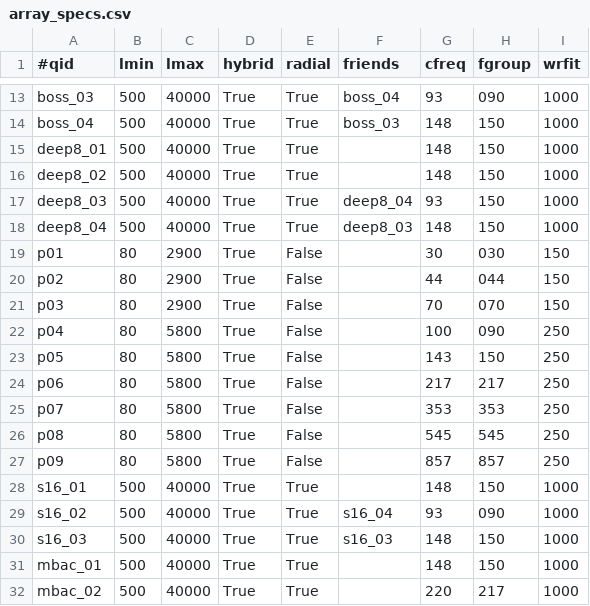
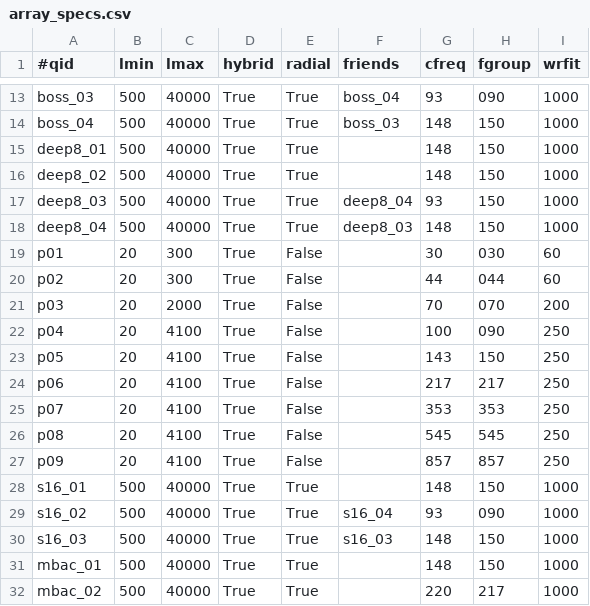
Before and after one commit to ACTCollaboration/tilec, a CSV file: input/array_specs.csv, drawn as a sheet; only a part is shown, gaps mark what is left out.

```diff
--- a/input/array_specs.csv
+++ b/input/array_specs.csv
@@ -18,11 +18,11 @@ deep8_03,500,40000,True,True,"deep8_04",93,150,1000
 deep8_04,500,40000,True,True,"deep8_03",148,150,1000
-p01,80,2900,True,False,"",30,030,150
-p02,80,2900,True,False,"",44,044,150
-p03,80,2900,True,False,"",70,070,150
-p04,80,5800,True,False,"",100,090,250
-p05,80,5800,True,False,"",143,150,250
-p06,80,5800,True,False,"",217,217,250
-p07,80,5800,True,False,"",353,353,250
-p08,80,5800,True,False,"",545,545,250
-p09,80,5800,True,False,"",857,857,250
+p01,20,300,True,False,"",30,030,60
+p02,20,300,True,False,"",44,044,60
+p03,20,2000,True,False,"",70,070,200
+p04,20,4100,True,False,"",100,090,250
+p05,20,4100,True,False,"",143,150,250
+p06,20,4100,True,False,"",217,217,250
+p07,20,4100,True,False,"",353,353,250
+p08,20,4100,True,False,"",545,545,250
+p09,20,4100,True,False,"",857,857,250
 s16_01,500,40000,True,True,"",148,150,1000
```
Also changed, not shown: 4 other files.
